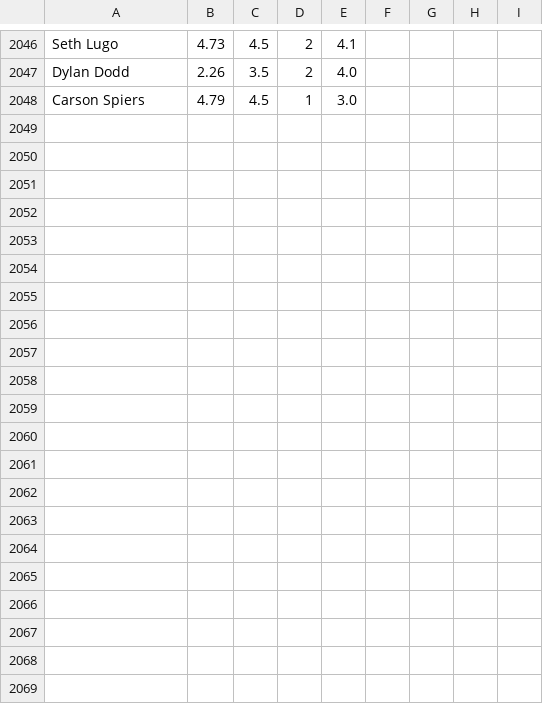
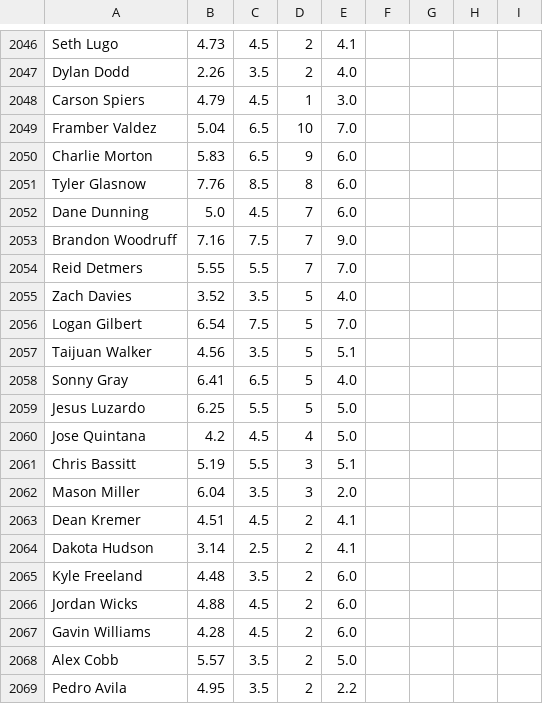
Before and after one commit to amaizehayes/sp-k-prediction-app, a CSV file: output/spk_results_history.csv, drawn as a sheet; only a part is shown, gaps mark what is left out.

```diff
--- a/output/spk_results_history.csv
+++ b/output/spk_results_history.csv
@@ -2048 +2048,22 @@ Dylan Dodd,2.26,3.5,2,4.0
 Carson Spiers,4.79,4.5,1,3.0
+Framber Valdez,5.04,6.5,10,7.0
+Charlie Morton,5.83,6.5,9,6.0
+Tyler Glasnow,7.76,8.5,8,6.0
+Dane Dunning,5.0,4.5,7,6.0
+Brandon Woodruff,7.16,7.5,7,9.0
+Reid Detmers,5.55,5.5,7,7.0
+Zach Davies,3.52,3.5,5,4.0
+Logan Gilbert,6.54,7.5,5,7.0
+Taijuan Walker,4.56,3.5,5,5.1
+Sonny Gray,6.41,6.5,5,4.0
+Jesus Luzardo,6.25,5.5,5,5.0
+Jose Quintana,4.2,4.5,4,5.0
+Chris Bassitt,5.19,5.5,3,5.1
+Mason Miller,6.04,3.5,3,2.0
+Dean Kremer,4.51,4.5,2,4.1
+Dakota Hudson,3.14,2.5,2,4.1
+Kyle Freeland,4.48,3.5,2,6.0
+Jordan Wicks,4.88,4.5,2,6.0
+Gavin Williams,4.28,4.5,2,6.0
+Alex Cobb,5.57,3.5,2,5.0
+Pedro Avila,4.95,3.5,2,2.2
```
Also changed, not shown: output/sp_log_2023.csv, 1 other file.
